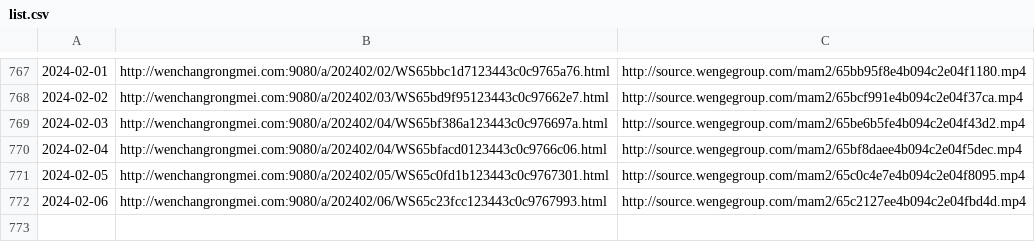
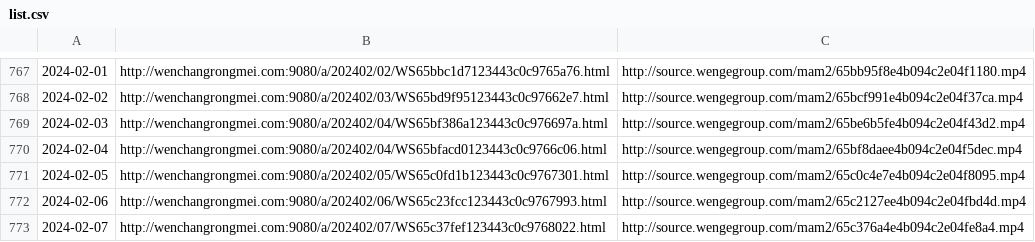
Before and after one commit to ayaka14732/VunsioNewsList, a CSV file: list.csv, drawn as a sheet; only a part is shown, gaps mark what is left out; the diff names each change by its address in the sheet, - before the commit and + after, or states it on an @@ line.

```diff
--- a/list.csv
+++ b/list.csv
+row 773: 2024-02-07 | http://wenchangrongmei.com:9080/a/202402/07/WS65c37fef123443c0c9768022.html | http://source.wengegroup.com/mam2/65c376a4e4b094c2e04fe8a4.mp4
```
